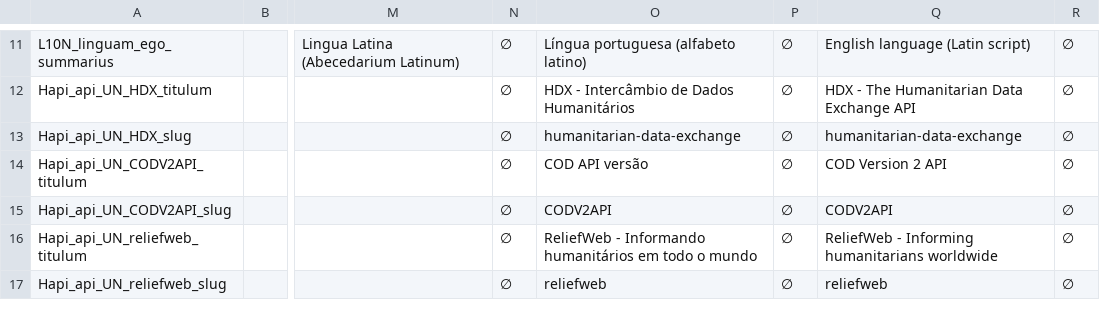
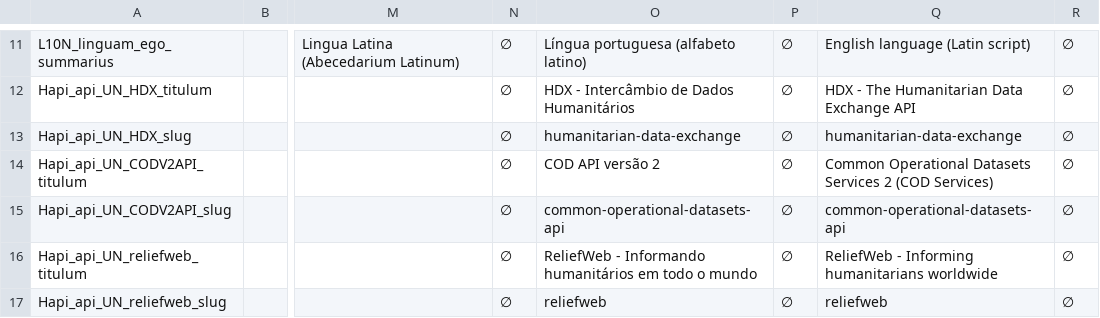
Before and after one commit to HXL-CPLP/Auxilium-Humanitarium-API, a CSV file: _data/tm/hapi-api.tm.hxl.csv, drawn as a sheet; only a part is shown, gaps mark what is left out; the diff names each change by its address in the sheet, - before the commit and + after, or states it on an @@ line.

Commit message:
HXL-CPLP/forum#58, hapi-t9n-alpha (#13), mvp-l10n-schemas (#7): tentativa de tornar todos os _data/ habilitados para uso de liquid (aka reusar as variaveis L10n)

```diff
--- a/_data/tm/hapi-api.tm.hxl.csv
+++ b/_data/tm/hapi-api.tm.hxl.csv
-O14: COD API versão
+O14: COD API versão 2
-Q14: COD Version 2 API
+Q14: Common Operational Datasets Services 2 (COD Services)
-O15: CODV2API
+O15: common-operational-datasets-api
-Q15: CODV2API
+Q15: common-operational-datasets-api
```
Also changed, not shown: 3 other files.
